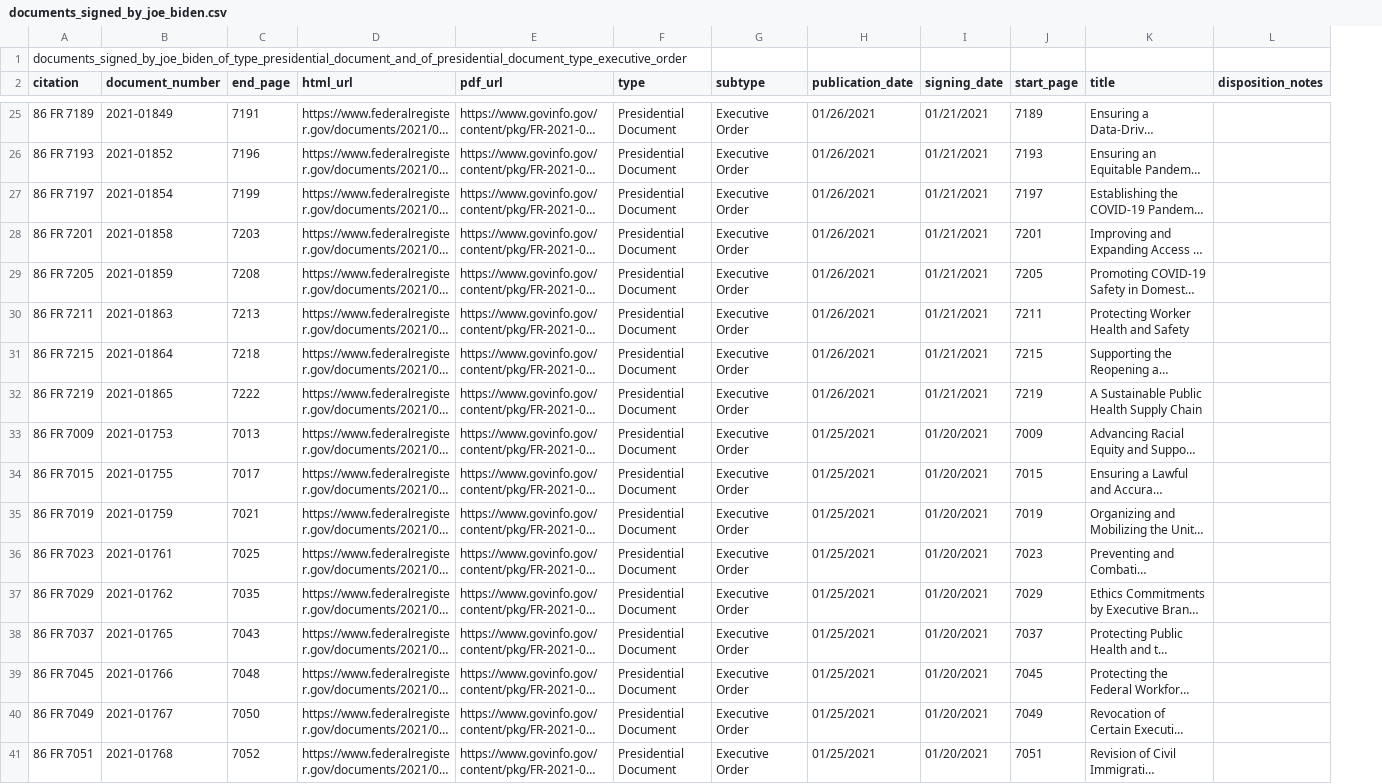
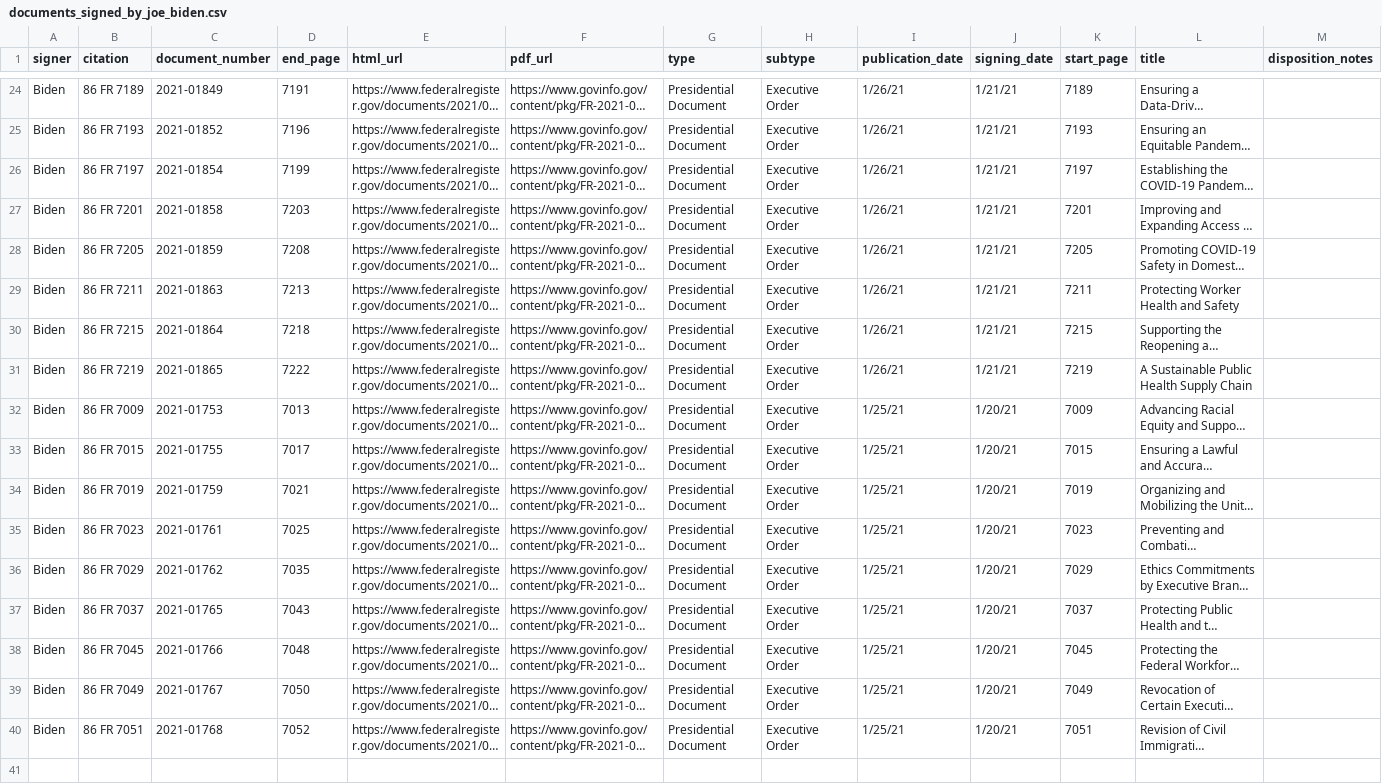
Before and after one commit to AIndian/ETL-Project, a CSV file: Resources/documents_signed_by_joe_biden.csv, drawn as a sheet; only a part is shown, gaps mark what is left out; long unchanged cells end in …; removed rows and columns are numbered as before the commit, all else as after; rows hold the shown columns only; the diff covers the shown part only; the diff names each change by its address in the sheet, - before the commit and + after, or states it on an @@ line.

```diff
--- a/Resources/documents_signed_by_joe_biden.csv
+++ b/Resources/documents_signed_by_joe_biden.csv
+column A (signer), rows 24-40: all Biden
-row 1: documents_signed_by_joe_biden_of_type_presidential_document_and_of_presidential_document_type_executive_order
-I24:I31 (publication_date): 01/26/2021
+I24:I31 (publication_date): 1/26/21
-J24:J31 (signing_date): 01/21/2021
+J24:J31 (signing_date): 1/21/21
-I32:I40 (publication_date): 01/25/2021
+I32:I40 (publication_date): 1/25/21
-J32:J40 (signing_date): 01/20/2021
+J32:J40 (signing_date): 1/20/21
```
Also changed, not shown: 44 edited cells elsewhere in this file, Resources/documents_signed_by_barack_obama.csv, Resources/documents_signed_by_donald_trump.csv, 2 other files.
